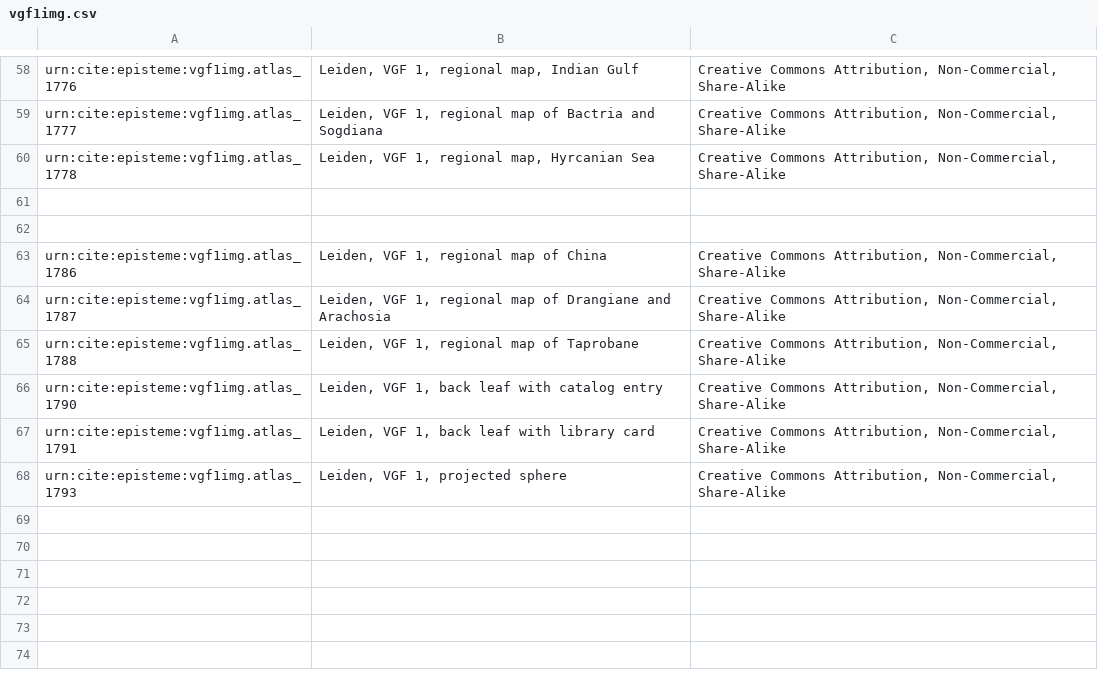
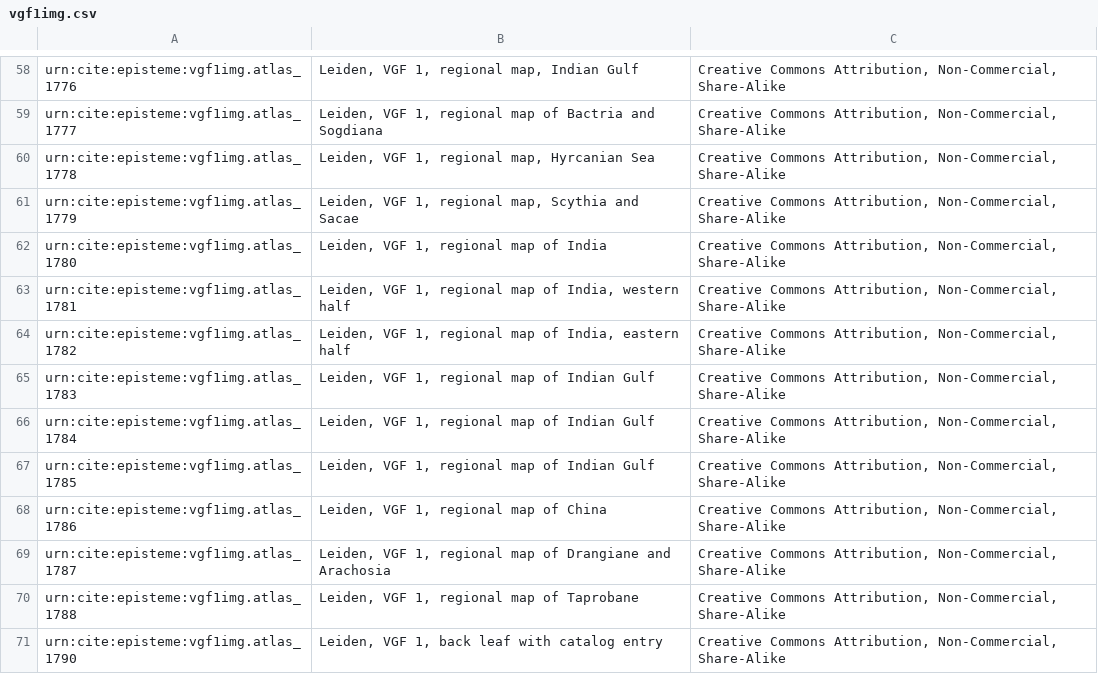
Before and after one commit to neelsmith/episteme, a CSV file: collections/images/vgf1img.csv, drawn as a sheet; only a part is shown, gaps mark what is left out; the shorter side is filled out with more unchanged rows; the diff names each change by its address in the sheet, - before the commit and + after, or states it on an @@ line.

Commit message:
Update vgf1img.csv

```diff
--- a/collections/images/vgf1img.csv
+++ b/collections/images/vgf1img.csv
-row 61: (empty)
+row 61: urn:cite:episteme:vgf1img.atlas_1779 | Leiden, VGF 1, regional map, Scythia and Sacae | Creative Commons Attribution, Non-Commercial, Share-Alike
-row 62: (empty)
+row 62: urn:cite:episteme:vgf1img.atlas_1780 | Leiden, VGF 1, regional map of India | Creative Commons Attribution, Non-Commercial, Share-Alike
+row 63: urn:cite:episteme:vgf1img.atlas_1781 | Leiden, VGF 1, regional map of India, western half | Creative Commons Attribution, Non-Commercial, Share-Alike
+row 64: urn:cite:episteme:vgf1img.atlas_1782 | Leiden, VGF 1, regional map of India, eastern half | Creative Commons Attribution, Non-Commercial, Share-Alike
+row 65: urn:cite:episteme:vgf1img.atlas_1783 | Leiden, VGF 1, regional map of Indian Gulf | Creative Commons Attribution, Non-Commercial, Share-Alike
+row 66: urn:cite:episteme:vgf1img.atlas_1784 | Leiden, VGF 1, regional map of Indian Gulf | Creative Commons Attribution, Non-Commercial, Share-Alike
+row 67: urn:cite:episteme:vgf1img.atlas_1785 | Leiden, VGF 1, regional map of Indian Gulf | Creative Commons Attribution, Non-Commercial, Share-Alike
```
